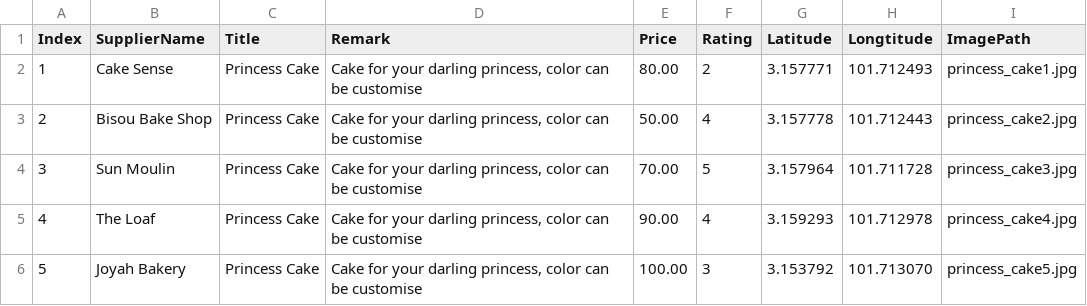
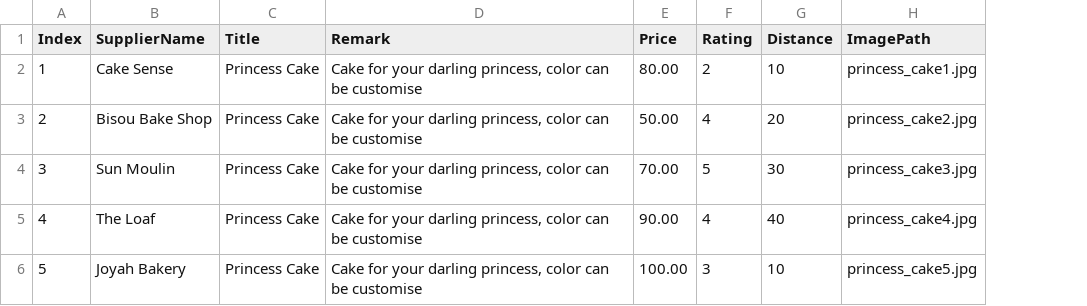
Before and after one commit to yongseewei/eva, a CSV file: csvData/cake.csv, drawn as a sheet; removed rows and columns are numbered as before the commit, all else as after; the diff names each change by its address in the sheet, - before the commit and + after, or states it on an @@ line.

Commit message:
Update cake.csv

```diff
--- a/csvData/cake.csv
+++ b/csvData/cake.csv
-column G (Latitude), rows 2-6: 3.157771 | 3.157778 | 3.157964 | 3.159293 | 3.153792
-column H (Longtitude), rows 2-6: 101.712493 | 101.712443 | 101.711728 | 101.712978 | 101.713070
+column G (Distance), rows 2-6: 10 | 20 | 30 | 40 | 10
```
